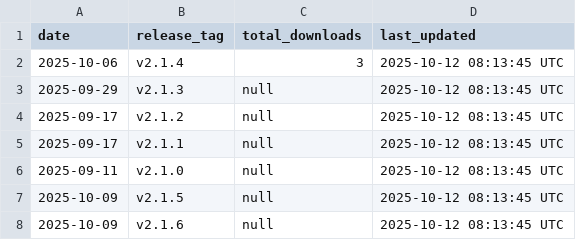
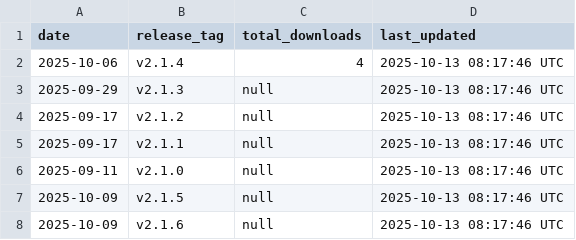
Before and after one commit to luisluna01/ros-mcp-server, a CSV file: .metrics/total_download_metrics.csv, drawn as a sheet.

```diff
--- a/.metrics/total_download_metrics.csv
+++ b/.metrics/total_download_metrics.csv
@@ -1,8 +1,8 @@
 date,release_tag,total_downloads,last_updated
-2025-10-06,v2.1.4,3,2025-10-12 08:13:45 UTC
-2025-09-29,v2.1.3,null,2025-10-12 08:13:45 UTC
-2025-09-17,v2.1.2,null,2025-10-12 08:13:45 UTC
-2025-09-17,v2.1.1,null,2025-10-12 08:13:45 UTC
-2025-09-11,v2.1.0,null,2025-10-12 08:13:45 UTC
-2025-10-09,v2.1.5,null,2025-10-12 08:13:45 UTC
-2025-10-09,v2.1.6,null,2025-10-12 08:13:45 UTC
+2025-10-06,v2.1.4,4,2025-10-13 08:17:46 UTC
+2025-09-29,v2.1.3,null,2025-10-13 08:17:46 UTC
+2025-09-17,v2.1.2,null,2025-10-13 08:17:46 UTC
+2025-09-17,v2.1.1,null,2025-10-13 08:17:46 UTC
+2025-09-11,v2.1.0,null,2025-10-13 08:17:46 UTC
+2025-10-09,v2.1.5,null,2025-10-13 08:17:46 UTC
+2025-10-09,v2.1.6,null,2025-10-13 08:17:46 UTC
```
